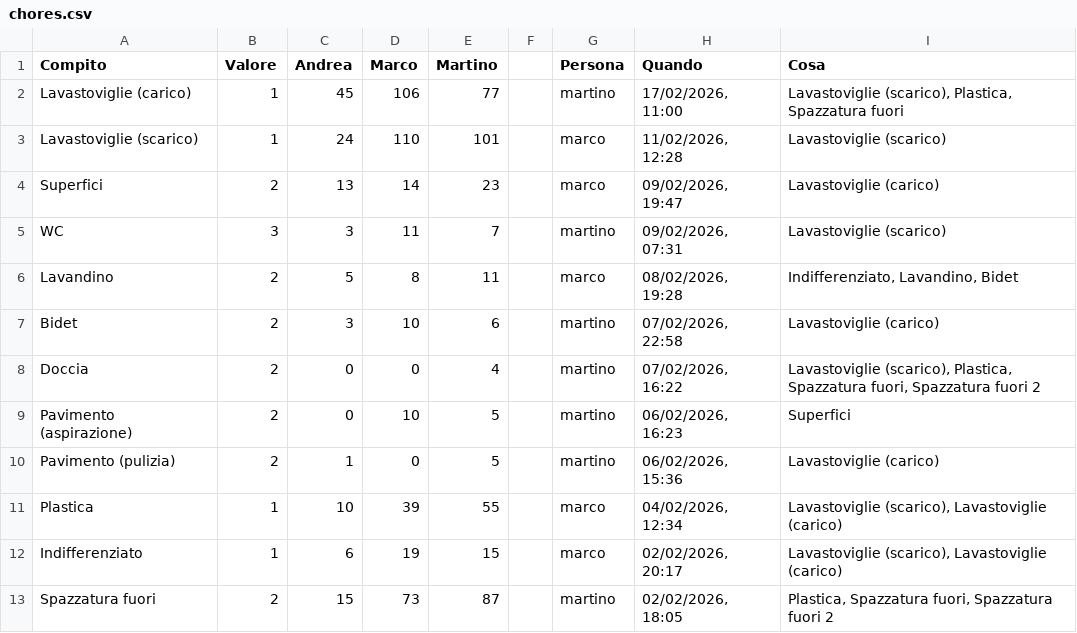
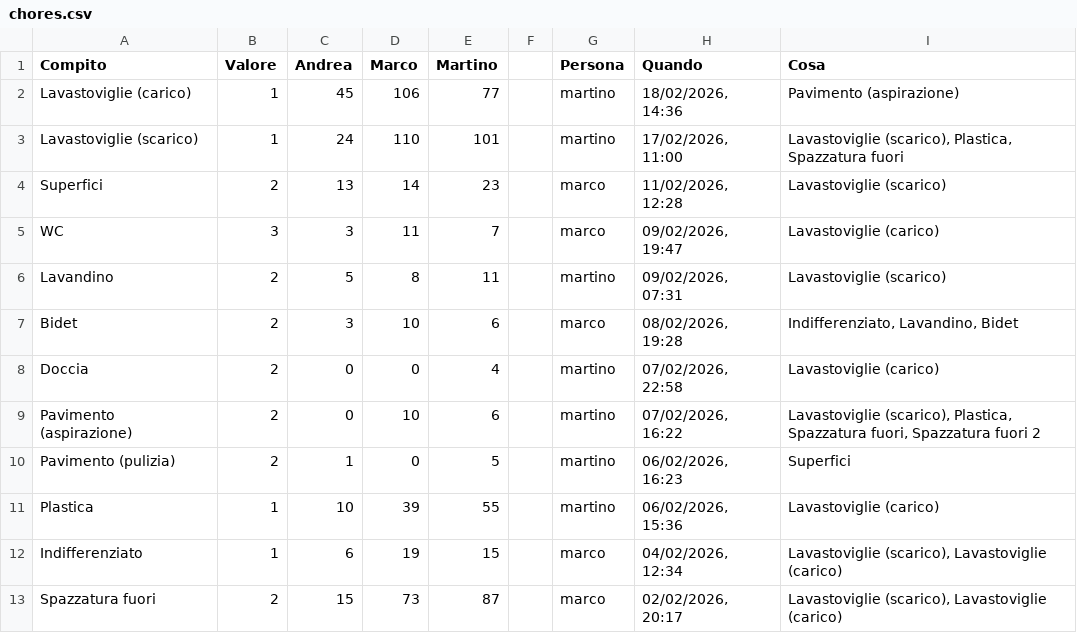
Before and after one commit to BertrandPouget/litpii, a CSV file: data/chores.csv, drawn as a sheet; only a part is shown; the diff covers the shown part only.

Commit message:
Update chores for martino

```diff
--- a/data/chores.csv
+++ b/data/chores.csv
@@ -1,13 +1,13 @@
 Compito,Valore,Andrea,Marco,Martino,,Persona,Quando,Cosa
-Lavastoviglie (carico),1,45,106,77,,martino,"17/02/2026, 11:00","Lavastoviglie (scarico), Plastica, Spazzatura fuori"
-Lavastoviglie (scarico),1,24,110,101,,marco,"11/02/2026, 12:28",Lavastoviglie (scarico)
-Superfici,2,13,14,23,,marco,"09/02/2026, 19:47",Lavastoviglie (carico)
-WC,3,3,11,7,,martino,"09/02/2026, 07:31",Lavastoviglie (scarico)
-Lavandino,2,5,8,11,,marco,"08/02/2026, 19:28","Indifferenziato, Lavandino, Bidet"
-Bidet,2,3,10,6,,martino,"07/02/2026, 22:58",Lavastoviglie (carico)
-Doccia,2,0,0,4,,martino,"07/02/2026, 16:22","Lavastoviglie (scarico), Plastica, Spazzatura fuori, Spazzatura fuori 2"
-Pavimento (aspirazione),2,0,10,5,,martino,"06/02/2026, 16:23",Superfici
-Pavimento (pulizia),2,1,0,5,,martino,"06/02/2026, 15:36",Lavastoviglie (carico)
-Plastica,1,10,39,55,,marco,"04/02/2026, 12:34","Lavastoviglie (scarico), Lavastoviglie (carico)"
-Indifferenziato,1,6,19,15,,marco,"02/02/2026, 20:17","Lavastoviglie (scarico), Lavastoviglie (carico)"
-Spazzatura fuori,2,15,73,87,,martino,"02/02/2026, 18:05","Plastica, Spazzatura fuori, Spazzatura fuori 2"
+Lavastoviglie (carico),1,45,106,77,,martino,"18/02/2026, 14:36",Pavimento (aspirazione)
+Lavastoviglie (scarico),1,24,110,101,,martino,"17/02/2026, 11:00","Lavastoviglie (scarico), Plastica, Spazzatura fuori"
+Superfici,2,13,14,23,,marco,"11/02/2026, 12:28",Lavastoviglie (scarico)
+WC,3,3,11,7,,marco,"09/02/2026, 19:47",Lavastoviglie (carico)
+Lavandino,2,5,8,11,,martino,"09/02/2026, 07:31",Lavastoviglie (scarico)
+Bidet,2,3,10,6,,marco,"08/02/2026, 19:28","Indifferenziato, Lavandino, Bidet"
+Doccia,2,0,0,4,,martino,"07/02/2026, 22:58",Lavastoviglie (carico)
+Pavimento (aspirazione),2,0,10,6,,martino,"07/02/2026, 16:22","Lavastoviglie (scarico), Plastica, Spazzatura fuori, Spazzatura fuori 2"
+Pavimento (pulizia),2,1,0,5,,martino,"06/02/2026, 16:23",Superfici
+Plastica,1,10,39,55,,martino,"06/02/2026, 15:36",Lavastoviglie (carico)
+Indifferenziato,1,6,19,15,,marco,"04/02/2026, 12:34","Lavastoviglie (scarico), Lavastoviglie (carico)"
+Spazzatura fuori,2,15,73,87,,marco,"02/02/2026, 20:17","Lavastoviglie (scarico), Lavastoviglie (carico)"
```
Also changed, not shown: 1 added row and 7 edited cells elsewhere in this file.
